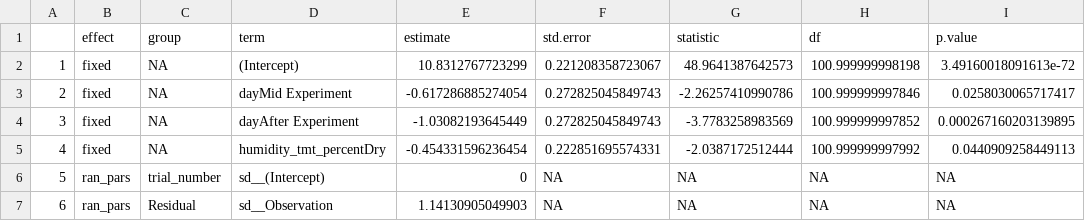
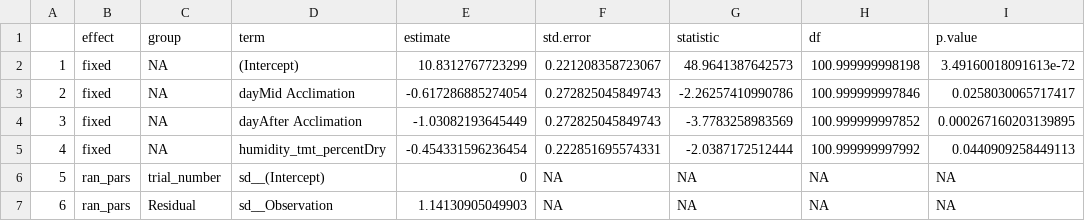
Before and after one commit to science-with-sav/Sceloporus_CEWL_body_regions_plasticity, a CSV file: best_models/exp_effects_SMI_best_mod1.csv, drawn as a sheet.

```diff
--- a/best_models/exp_effects_SMI_best_mod1.csv
+++ b/best_models/exp_effects_SMI_best_mod1.csv
@@ -2,4 +2,4 @@
 "1","fixed",NA,"(Intercept)",10.8312767723299,0.221208358723067,48.9641387642573,100.999999998198,3.49160018091613e-72
-"2","fixed",NA,"dayMid Experiment",-0.617286885274054,0.272825045849743,-2.26257410990786,100.999999997846,0.0258030065717417
-"3","fixed",NA,"dayAfter Experiment",-1.03082193645449,0.272825045849743,-3.7783258983569,100.999999997852,0.000267160203139895
+"2","fixed",NA,"dayMid Acclimation",-0.617286885274054,0.272825045849743,-2.26257410990786,100.999999997846,0.0258030065717417
+"3","fixed",NA,"dayAfter Acclimation",-1.03082193645449,0.272825045849743,-3.7783258983569,100.999999997852,0.000267160203139895
 "4","fixed",NA,"humidity_tmt_percentDry",-0.454331596236454,0.222851695574331,-2.0387172512444,100.999999997992,0.0440909258449113
```
Also changed, not shown: best_models/exp_effects_SMI_best_mod2.csv, best_models/exp_effects_hct_best_mod1.csv, 9 other files.
